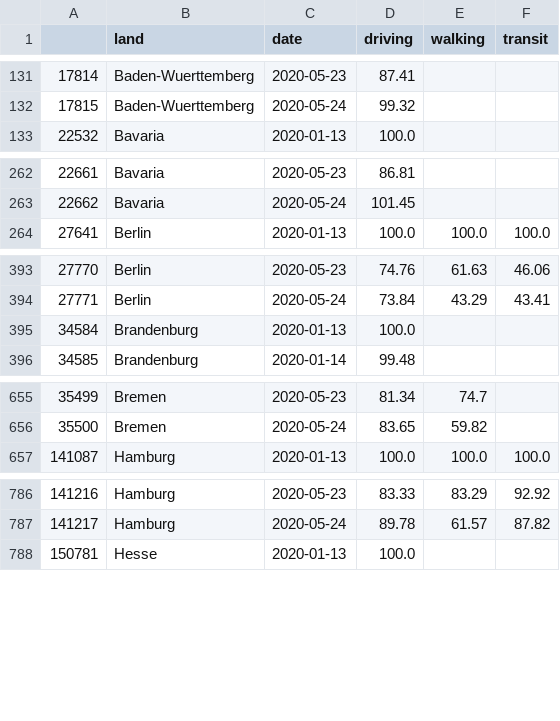
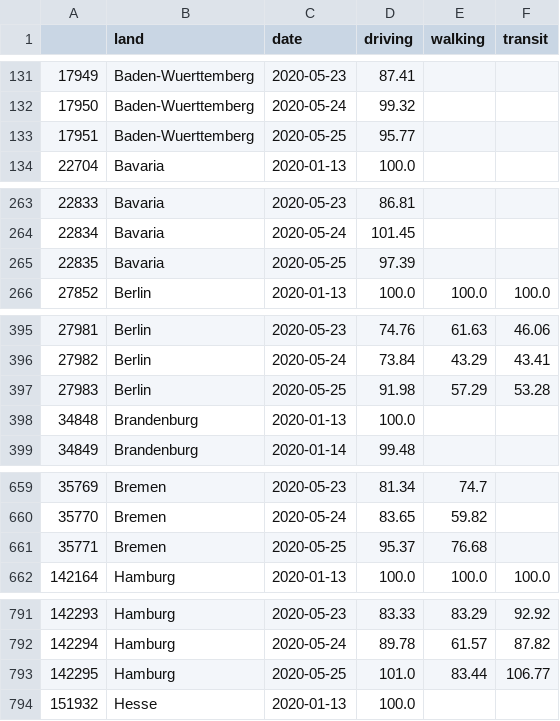
Before and after one commit to chekanskiy/covid-19-data-exploration, a CSV file: data-processed/data_apple_prepared_de.csv, drawn as a sheet; only a part is shown, gaps mark what is left out; the diff covers the shown part only; the diff names each change by its address in the sheet, - before the commit and + after, or states it on an @@ line.

Commit message:
updated data

```diff
--- a/data-processed/data_apple_prepared_de.csv
+++ b/data-processed/data_apple_prepared_de.csv
@@ column A renumbered between rows 2 and 2112 @@
+row 133: 17951 | Baden-Wuerttemberg | 2020-05-25 | 95.77
+row 265: 22835 | Bavaria | 2020-05-25 | 97.39
+row 397: 27983 | Berlin | 2020-05-25 | 91.98 | 57.29 | 53.28
+row 661: 35771 | Bremen | 2020-05-25 | 95.37 | 76.68
+row 793: 142295 | Hamburg | 2020-05-25 | 101.0 | 83.44 | 106.77
```
Also changed, not shown: 11 added rows elsewhere in this file, data-input/eu_countries.csv, data-processed/RKI-reports.csv, 6 other files.
